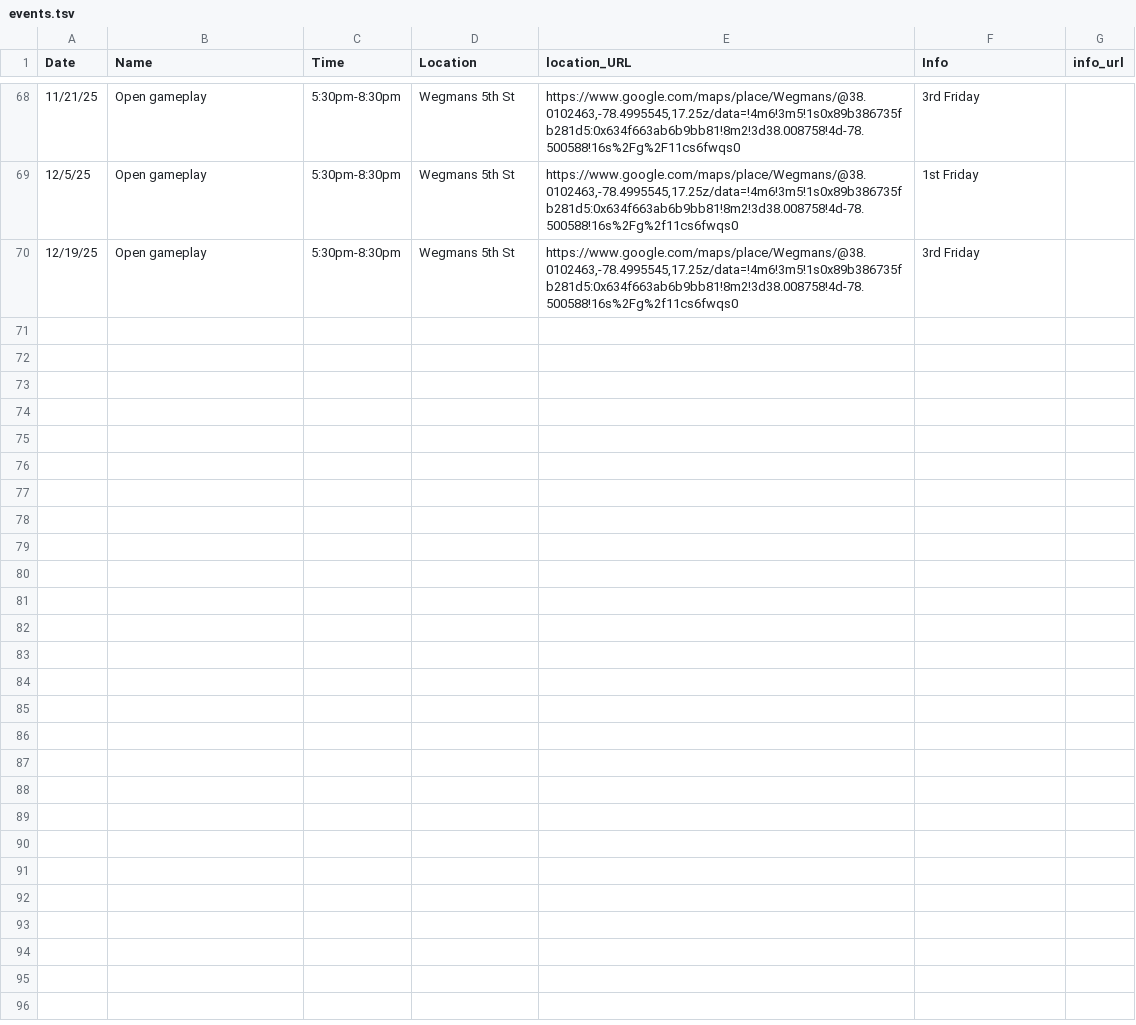
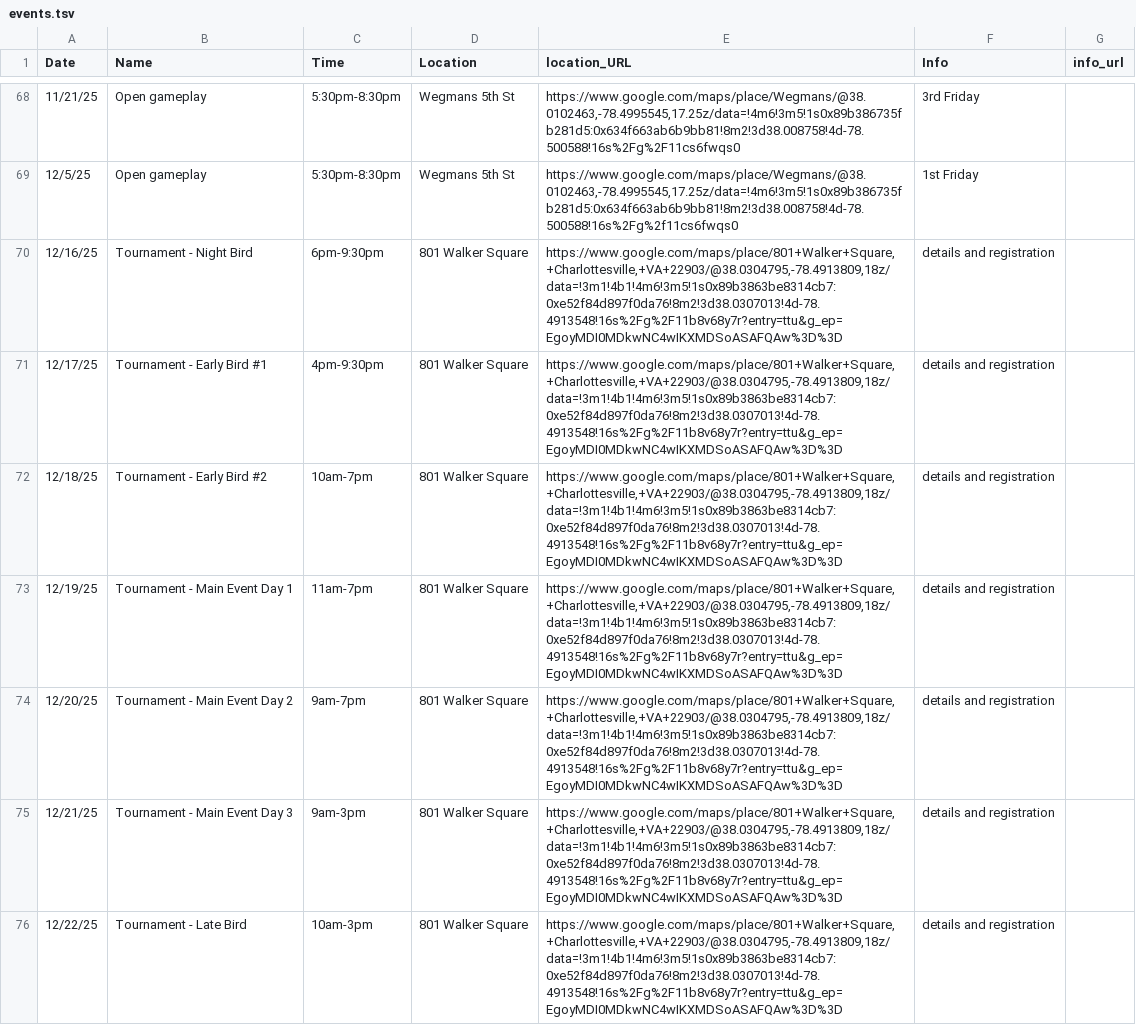
Before and after one commit to roadfoodr/cville-scrabble-event-sheet, a TSV file: events.tsv, drawn as a sheet; only a part is shown, gaps mark what is left out.

```diff
--- a/events.tsv
+++ b/events.tsv
@@ -69,2 +69,8 @@ Date	Name	Time	Location	location_URL	Info	info_url
 12/5/25	Open gameplay	5:30pm-8:30pm	Wegmans 5th St	https://www.google.com/maps/place/Wegmans/@38.0102463,-78.4995545,17.25z/data=!4m6!3m5!1s0x89b386735fb281d5:0x634f663ab6b9bb81!8m2!3d38.008758!4d-78.500588!16s%2Fg%2f11cs6fwqs0	1st Friday	
-12/19/25	Open gameplay	5:30pm-8:30pm	Wegmans 5th St	https://www.google.com/maps/place/Wegmans/@38.0102463,-78.4995545,17.25z/data=!4m6!3m5!1s0x89b386735fb281d5:0x634f663ab6b9bb81!8m2!3d38.008758!4d-78.500588!16s%2Fg%2f11cs6fwqs0	3rd Friday	
+12/16/25	Tournament - Night Bird	6pm-9:30pm	801 Walker Square	https://www.google.com/maps/place/801+Walker+Square,+Charlottesville,+VA+22903/@38.0304795,-78.4913809,18z/data=!3m1!4b1!4m6!3m5!1s0x89b3863be8314cb7:0xe52f84d897f0da76!8m2!3d38.0307013!4d-78.4913548!16s%2Fg%2F11b8v68y7r?entry=ttu&g_ep=EgoyMDI0MDkwNC4wIKXMDSoASAFQAw%3D%3D	details and registration	
+12/17/25	Tournament - Early Bird #1	4pm-9:30pm	801 Walker Square	https://www.google.com/maps/place/801+Walker+Square,+Charlottesville,+VA+22903/@38.0304795,-78.4913809,18z/data=!3m1!4b1!4m6!3m5!1s0x89b3863be8314cb7:0xe52f84d897f0da76!8m2!3d38.0307013!4d-78.4913548!16s%2Fg%2F11b8v68y7r?entry=ttu&g_ep=EgoyMDI0MDkwNC4wIKXMDSoASAFQAw%3D%3D	details and registration	
+12/18/25	Tournament - Early Bird #2	10am-7pm	801 Walker Square	https://www.google.com/maps/place/801+Walker+Square,+Charlottesville,+VA+22903/@38.0304795,-78.4913809,18z/data=!3m1!4b1!4m6!3m5!1s0x89b3863be8314cb7:0xe52f84d897f0da76!8m2!3d38.0307013!4d-78.4913548!16s%2Fg%2F11b8v68y7r?entry=ttu&g_ep=EgoyMDI0MDkwNC4wIKXMDSoASAFQAw%3D%3D	details and registration	
+12/19/25	Tournament - Main Event Day 1	11am-7pm	801 Walker Square	https://www.google.com/maps/place/801+Walker+Square,+Charlottesville,+VA+22903/@38.0304795,-78.4913809,18z/data=!3m1!4b1!4m6!3m5!1s0x89b3863be8314cb7:0xe52f84d897f0da76!8m2!3d38.0307013!4d-78.4913548!16s%2Fg%2F11b8v68y7r?entry=ttu&g_ep=EgoyMDI0MDkwNC4wIKXMDSoASAFQAw%3D%3D	details and registration	
+12/20/25	Tournament - Main Event Day 2	9am-7pm	801 Walker Square	https://www.google.com/maps/place/801+Walker+Square,+Charlottesville,+VA+22903/@38.0304795,-78.4913809,18z/data=!3m1!4b1!4m6!3m5!1s0x89b3863be8314cb7:0xe52f84d897f0da76!8m2!3d38.0307013!4d-78.4913548!16s%2Fg%2F11b8v68y7r?entry=ttu&g_ep=EgoyMDI0MDkwNC4wIKXMDSoASAFQAw%3D%3D	details and registration	
+12/21/25	Tournament - Main Event Day 3	9am-3pm	801 Walker Square	https://www.google.com/maps/place/801+Walker+Square,+Charlottesville,+VA+22903/@38.0304795,-78.4913809,18z/data=!3m1!4b1!4m6!3m5!1s0x89b3863be8314cb7:0xe52f84d897f0da76!8m2!3d38.0307013!4d-78.4913548!16s%2Fg%2F11b8v68y7r?entry=ttu&g_ep=EgoyMDI0MDkwNC4wIKXMDSoASAFQAw%3D%3D	details and registration	
+12/22/25	Tournament - Late Bird	10am-3pm	801 Walker Square	https://www.google.com/maps/place/801+Walker+Square,+Charlottesville,+VA+22903/@38.0304795,-78.4913809,18z/data=!3m1!4b1!4m6!3m5!1s0x89b3863be8314cb7:0xe52f84d897f0da76!8m2!3d38.0307013!4d-78.4913548!16s%2Fg%2F11b8v68y7r?entry=ttu&g_ep=EgoyMDI0MDkwNC4wIKXMDSoASAFQAw%3D%3D	details and registration	
```
